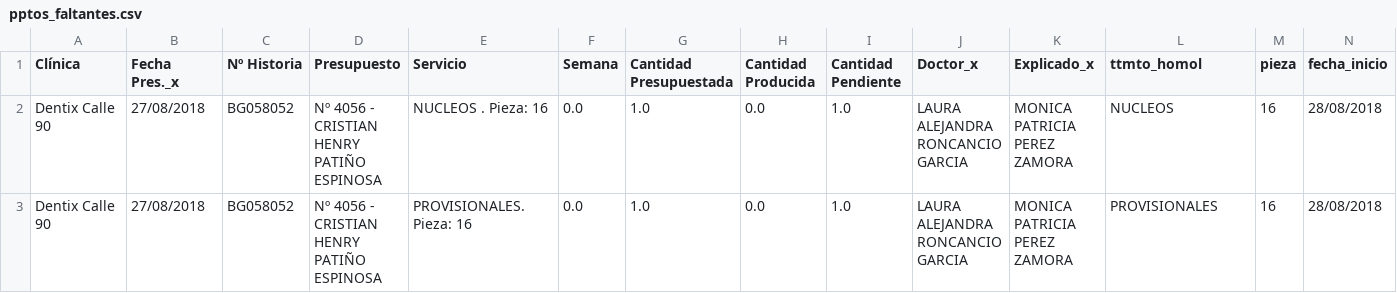
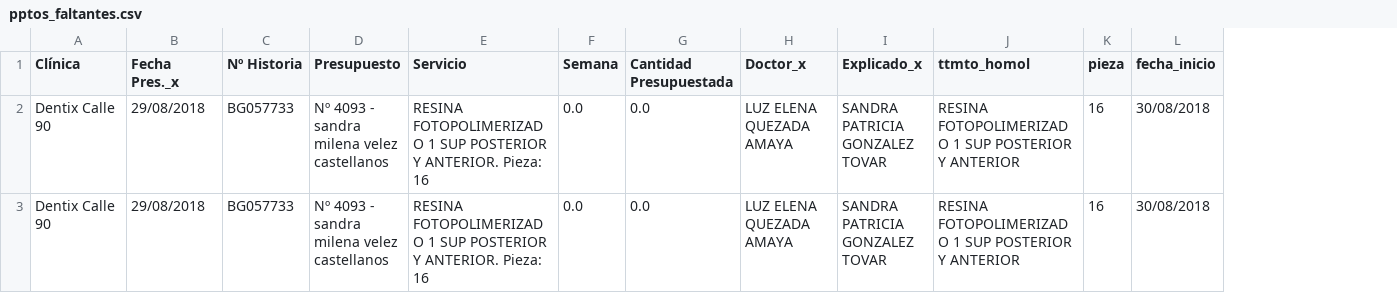
Before and after one commit to davidarango82/intro-data-sci-python, a CSV file: pptos_faltantes.csv, drawn as a sheet; removed rows and columns are numbered as before the commit, all else as after; the diff names each change by its address in the sheet, - before the commit and + after, or states it on an @@ line.

```diff
--- a/pptos_faltantes.csv
+++ b/pptos_faltantes.csv
-column H (Cantidad Producida), rows 2-3: 0.0 | 0.0
-column I (Cantidad Pendiente), rows 2-3: 1.0 | 1.0
-B2:B3 (Fecha Pres._x): 27/08/2018
+B2:B3 (Fecha Pres._x): 29/08/2018
-C2:C3 (Nº Historia): BG058052
+C2:C3 (Nº Historia): BG057733
-D2:D3 (Presupuesto): Nº 4056 - CRISTIAN HENRY PATIÑO ESPINOSA
+D2:D3 (Presupuesto): Nº 4093 - sandra milena velez castellanos
-E2 (Servicio): NUCLEOS . Pieza: 16
+E2 (Servicio): RESINA FOTOPOLIMERIZADO 1 SUP POSTERIOR Y ANTERIOR. Pieza: 16
-G2:G3 (Cantidad Presupuestada): 1.0
+G2:G3 (Cantidad Presupuestada): 0.0
-H2:H3 (Doctor_x): LAURA ALEJANDRA RONCANCIO GARCIA
+H2:H3 (Doctor_x): LUZ ELENA QUEZADA AMAYA
-I2:I3 (Explicado_x): MONICA PATRICIA PEREZ ZAMORA
+I2:I3 (Explicado_x): SANDRA PATRICIA GONZALEZ TOVAR
-J2 (ttmto_homol): NUCLEOS
+J2 (ttmto_homol): RESINA FOTOPOLIMERIZADO 1 SUP POSTERIOR Y ANTERIOR
-L2:L3 (fecha_inicio): 28/08/2018
+L2:L3 (fecha_inicio): 30/08/2018
-E3 (Servicio): PROVISIONALES. Pieza: 16
+E3 (Servicio): RESINA FOTOPOLIMERIZADO 1 SUP POSTERIOR Y ANTERIOR. Pieza: 16
-J3 (ttmto_homol): PROVISIONALES
+J3 (ttmto_homol): RESINA FOTOPOLIMERIZADO 1 SUP POSTERIOR Y ANTERIOR
```
Also changed, not shown: Produccion_pendiente_exigible_con_tratamientos_Dentix_Calle_90.csv, crono_Dentix_Calle_90_1.csv, 5 other files.
